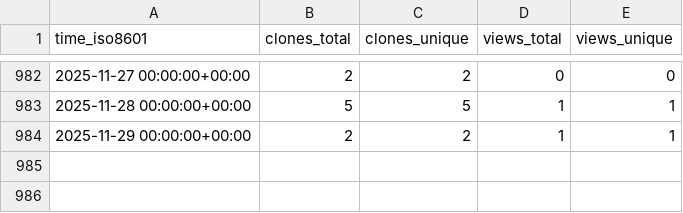
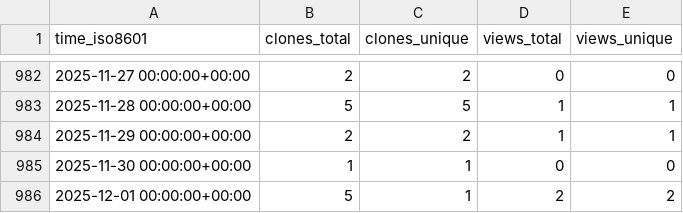
Before and after one commit to jiyuuchc/lacss, a CSV file: jiyuuchc/lacss/ghrs-data/views_clones_aggregate.csv, drawn as a sheet; only a part is shown, gaps mark what is left out.

```diff
--- a/jiyuuchc/lacss/ghrs-data/views_clones_aggregate.csv
+++ b/jiyuuchc/lacss/ghrs-data/views_clones_aggregate.csv
@@ -984 +984,3 @@ time_iso8601,clones_total,clones_unique,views_total,views_unique
 2025-11-29 00:00:00+00:00,2,2,1,1
+2025-11-30 00:00:00+00:00,1,1,0,0
+2025-12-01 00:00:00+00:00,5,1,2,2
```
Also changed, not shown: 1 other file.
